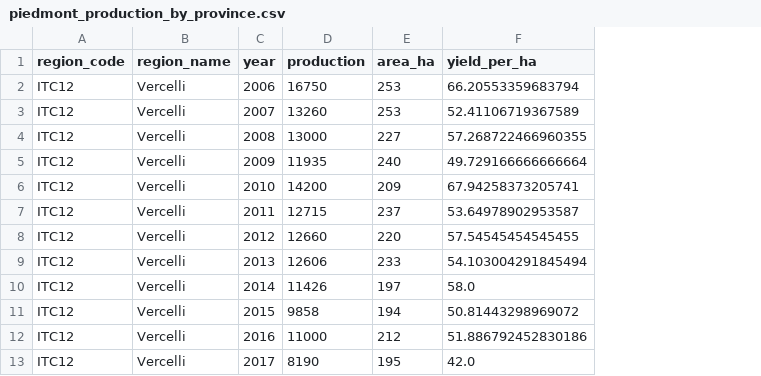
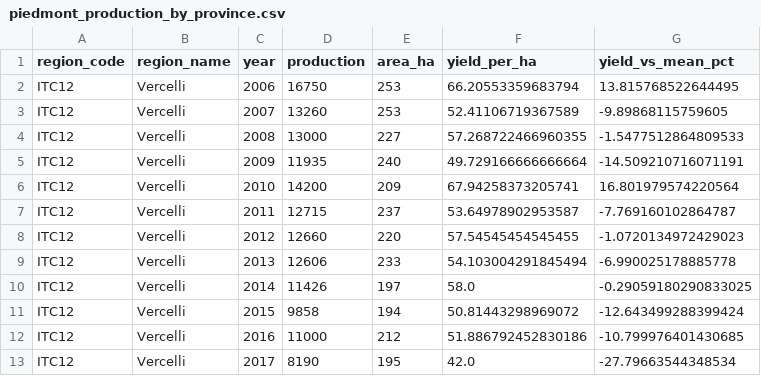
Before and after one commit to hydrograd/piedmont-viticultural-climate-analysis-ics, a CSV file: data/processed/piedmont_production_by_province.csv, drawn as a sheet; only a part is shown; the diff names each change by its address in the sheet, - before the commit and + after, or states it on an @@ line.

Commit message:
Revise dashboard for consistency between map, timeline, and finding
- map defaults to yield-vs-province-average (diverging), so it tracks strong and
  weak years instead of sitting near-constant; absolute yield/production kept as options
- add per-province yield_vs_mean_pct; add long-run trend line to the yield timeline
- headline reports the trend-adjusted (detrended) gap and states that climate is
  one driver among several (some low-yield years were mild and wet)
- document the review round in REVISIONS.md

```diff
--- a/data/processed/piedmont_production_by_province.csv
+++ b/data/processed/piedmont_production_by_province.csv
+column G (yield_vs_mean_pct), rows 2-13: 13.815768522644495 | -9.89868115759605 | -1.5477512864809533 | -14.509210716071191 | 16.801979574220564 | -7.769160102864787 | -1.0720134972429023 | -6.990025178885778 | -0.29059180290833025 | -12.643499288399424 | -10.799976401430685 | -27.79663544348534
```
Also changed, not shown: 8 other files.
